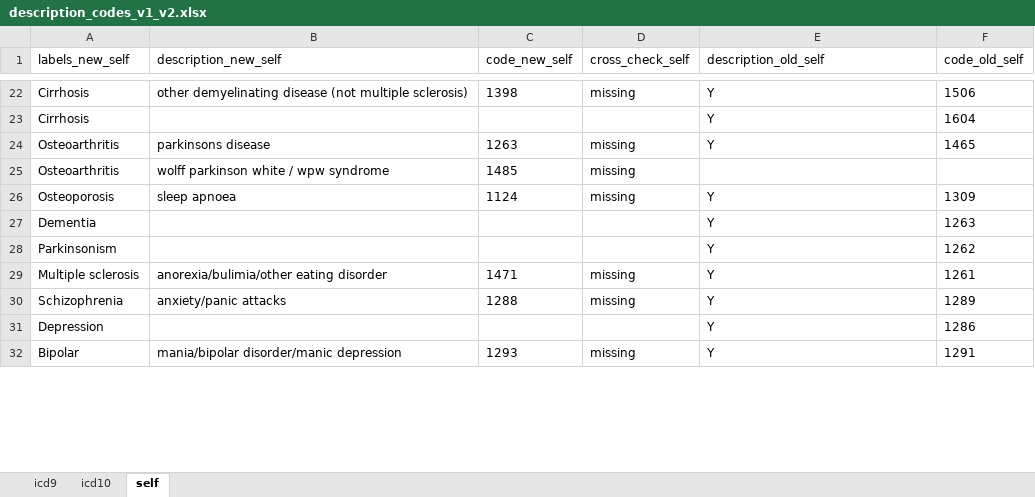
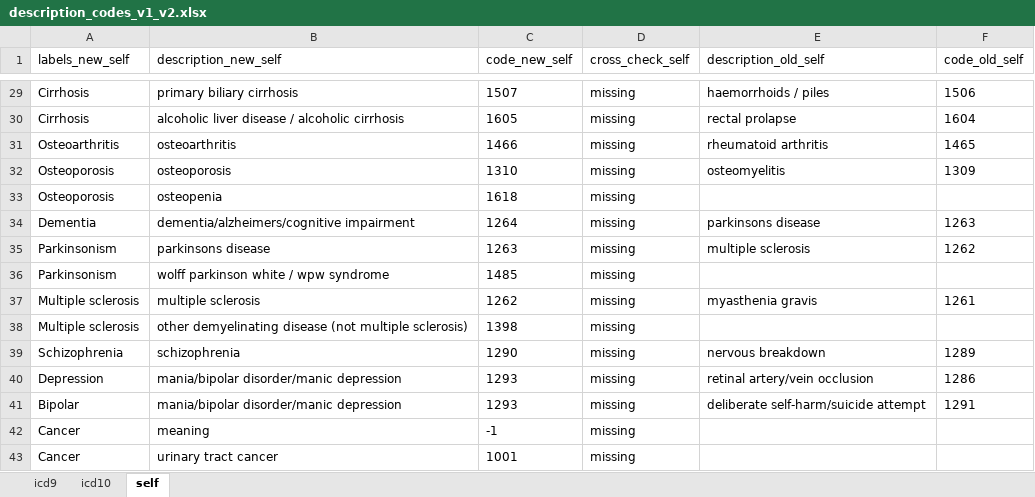
Before and after one commit to hjameei/Heterogeneity, an Excel workbook: outputs/Diagnosis/description_codes_v1_v2.xlsx, sheet self, drawn as a sheet; only a part is shown, gaps mark what is left out; values as stored, in another font and other column widths than the file's, no borders; removed rows and columns are numbered as before the commit, all else as after; the diff covers the shown part only; the diff names each change by its address in the sheet, - before the commit and + after, or states it on an @@ line.

```diff
--- a/outputs/Diagnosis/description_codes_v1_v2.xlsx (sheet self)
+++ b/outputs/Diagnosis/description_codes_v1_v2.xlsx (sheet self)
-B29 (description_new_self): other demyelinating disease (not multiple sclerosis)
+B29 (description_new_self): primary biliary cirrhosis
-C29 (code_new_self): 1398
+C29 (code_new_self): 1507
-E29 (description_old_self): Y
+E29 (description_old_self): haemorrhoids / piles
-B30 (description_new_self): (empty)
+B30 (description_new_self): alcoholic liver disease / alcoholic cirrhosis
-C30 (code_new_self): (empty)
+C30 (code_new_self): 1605
-D30 (cross_check_self): (empty)
+D30 (cross_check_self): missing
-E30 (description_old_self): Y
+E30 (description_old_self): rectal prolapse
-B31 (description_new_self): parkinsons disease
+B31 (description_new_self): osteoarthritis
-C31 (code_new_self): 1263
+C31 (code_new_self): 1466
-E31 (description_old_self): Y
+E31 (description_old_self): rheumatoid arthritis
+row 32: Osteoporosis | osteoporosis | 1310 | missing | osteomyelitis | 1309
+row 33: Osteoporosis | osteopenia | 1618 | missing
+row 34: Dementia | dementia/alzheimers/cognitive impairment | 1264 | missing | parkinsons disease | 1263
+row 35: Parkinsonism | parkinsons disease | 1263 | missing | multiple sclerosis | 1262
-A36 (labels_new_self): Osteoarthritis
+A36 (labels_new_self): Parkinsonism
-row 26: Osteoporosis | sleep apnoea | 1124 | missing | Y | 1309
-row 27: Dementia |  |  |  | Y | 1263
-row 28: Parkinsonism |  |  |  | Y | 1262
-B37 (description_new_self): anorexia/bulimia/other eating disorder
+B37 (description_new_self): multiple sclerosis
-C37 (code_new_self): 1471
+C37 (code_new_self): 1262
-E37 (description_old_self): Y
+E37 (description_old_self): myasthenia gravis
+row 38: Multiple sclerosis | other demyelinating disease (not multiple sclerosis) | 1398 | missing
-B39 (description_new_self): anxiety/panic attacks
+B39 (description_new_self): schizophrenia
-C39 (code_new_self): 1288
+C39 (code_new_self): 1290
-E39 (description_old_self): Y
+E39 (description_old_self): nervous breakdown
-B40 (description_new_self): (empty)
+B40 (description_new_self): mania/bipolar disorder/manic depression
-C40 (code_new_self): (empty)
+C40 (code_new_self): 1293
-D40 (cross_check_self): (empty)
+D40 (cross_check_self): missing
-E40 (description_old_self): Y
+E40 (description_old_self): retinal artery/vein occlusion
-E41 (description_old_self): Y
+E41 (description_old_self): deliberate self-harm/suicide attempt
+row 42: Cancer | meaning | -1 | missing
+row 43: Cancer | urinary tract cancer | 1001 | missing
```
Also changed, not shown: 92 added rows, 4 removed rows and 47 edited cells elsewhere in this sheet, Inputs/Diagnosis/Diseases_of_interest.xlsx, outputs/Diagnosis/description_codes_new.xlsx, 7 other files.
